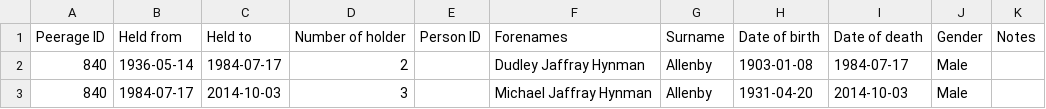
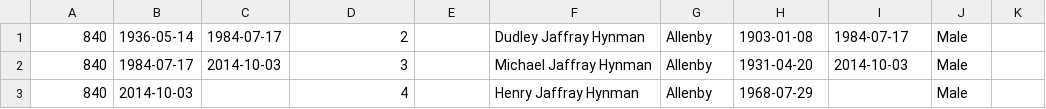
Before and after one commit to ukparliament/peerages, a CSV file: db/data/subsequent-holders.csv, drawn as a sheet; only a part is shown; the shorter side is filled out with more unchanged rows.

Commit message:
removed header row

```diff
--- a/db/data/subsequent-holders.csv
+++ b/db/data/subsequent-holders.csv
@@ -1,2 +1 @@
-Peerage ID,Held from,Held to,Number of holder,Person ID,Forenames,Surname,Date of birth,Date of death,Gender,Notes
 840,1936-05-14,1984-07-17,2,,Dudley Jaffray Hynman,Allenby,1903-01-08,1984-07-17,Male,
```
